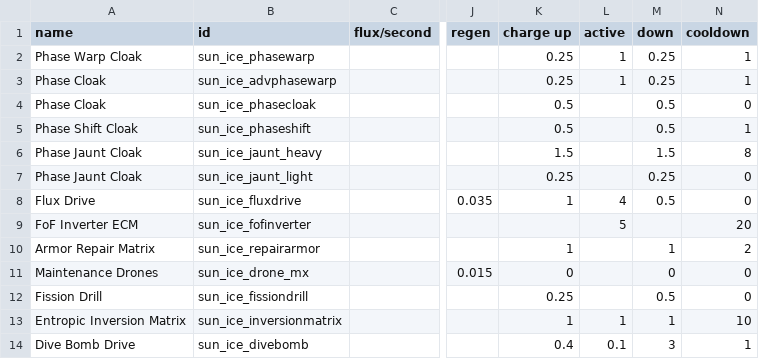
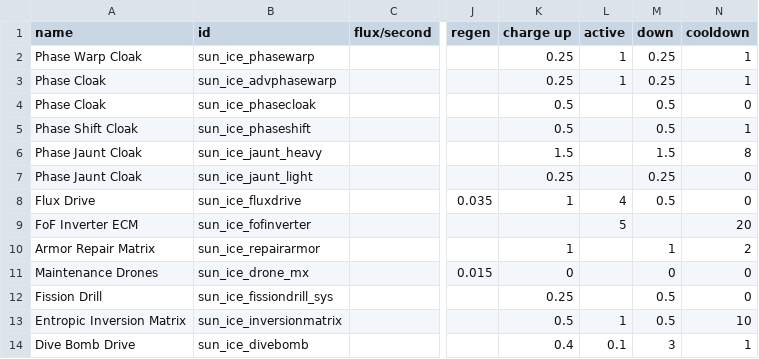
Before and after one commit to NateNBJ/IdoneusCitadelExiles, a CSV file: data/shipsystems/ship_systems.csv, drawn as a sheet; only a part is shown, gaps mark what is left out; the diff names each change by its address in the sheet, - before the commit and + after, or states it on an @@ line.

```diff
--- a/data/shipsystems/ship_systems.csv
+++ b/data/shipsystems/ship_systems.csv
-B12 (id): sun_ice_fissiondrill
+B12 (id): sun_ice_fissiondrill_sys
-K13 (charge up): 1
+K13 (charge up): 0.5
-M13 (down): 1
+M13 (down): 0.5
```
Also changed, not shown: data/hulls/ship_data.csv, data/strings/descriptions.csv, 5 other files.
